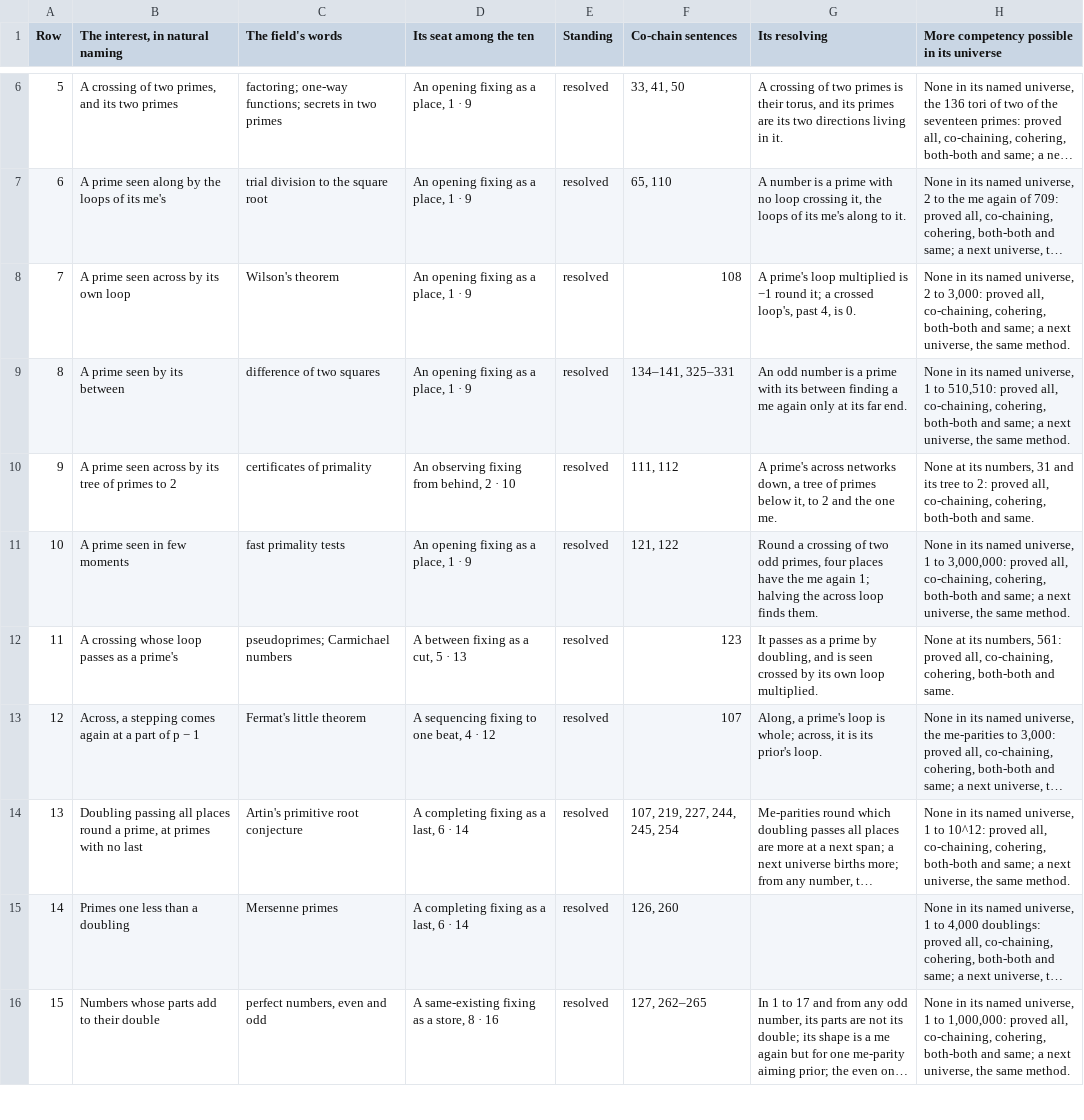
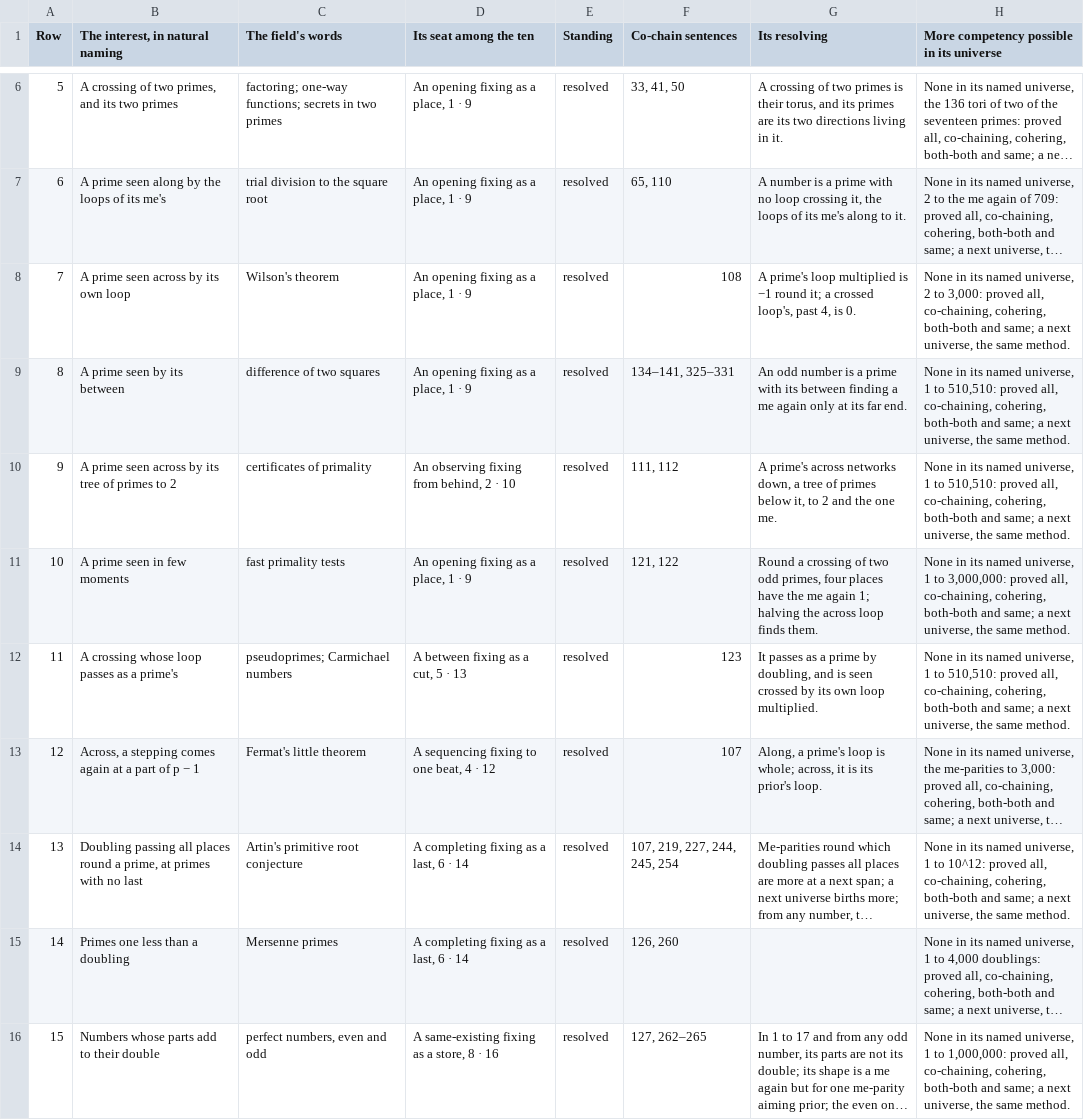
Before and after one commit to chris-j-handel/corus, a CSV file: incoming/v408primes/The_interests_in_the_primes.csv, drawn as a sheet; only a part is shown, gaps mark what is left out; long unchanged cells end in …; the diff covers the shown part only; the diff names each change by its address in the sheet, - before the commit and + after, or states it on an @@ line.

```diff
--- a/incoming/v408primes/The_interests_in_the_primes.csv
+++ b/incoming/v408primes/The_interests_in_the_primes.csv
-H10: None at its numbers, 31 and its tree to 2: proved all, co-chaining, cohering, both-both and same.
+H10: None in its named universe, 1 to 510,510: proved all, co-chaining, cohering, both-both and same; a next universe, the same method.
-H12: None at its numbers, 561: proved all, co-chaining, cohering, both-both and same.
+H12: None in its named universe, 1 to 510,510: proved all, co-chaining, cohering, both-both and same; a next universe, the same method.
```
Also changed, not shown: 9 edited cells elsewhere in this file, 4 other files.
